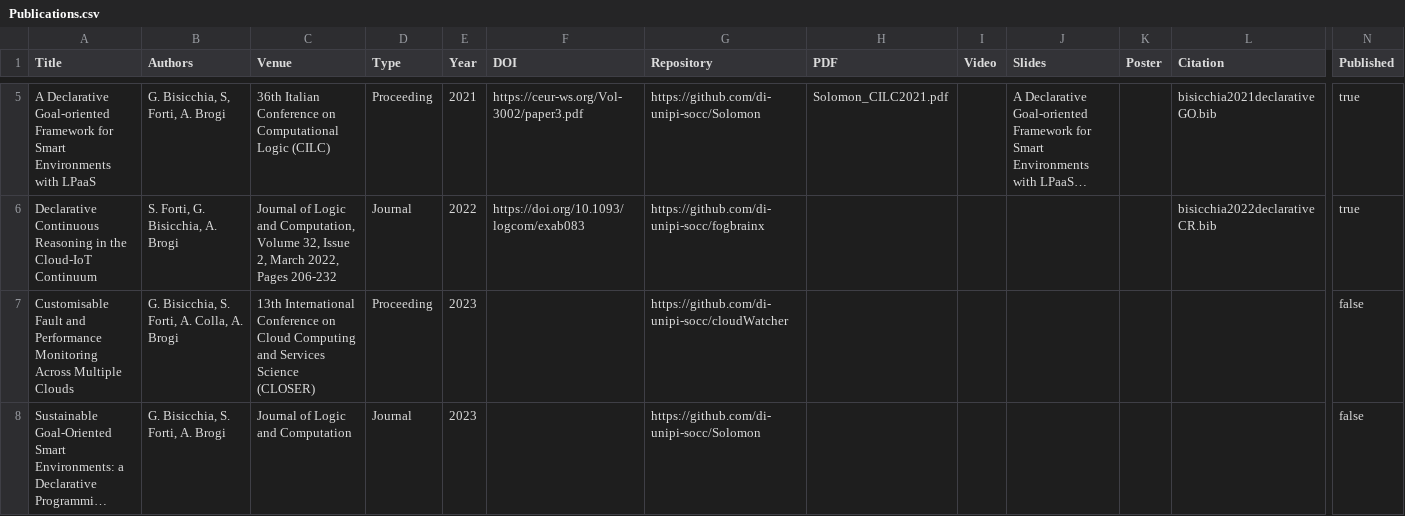
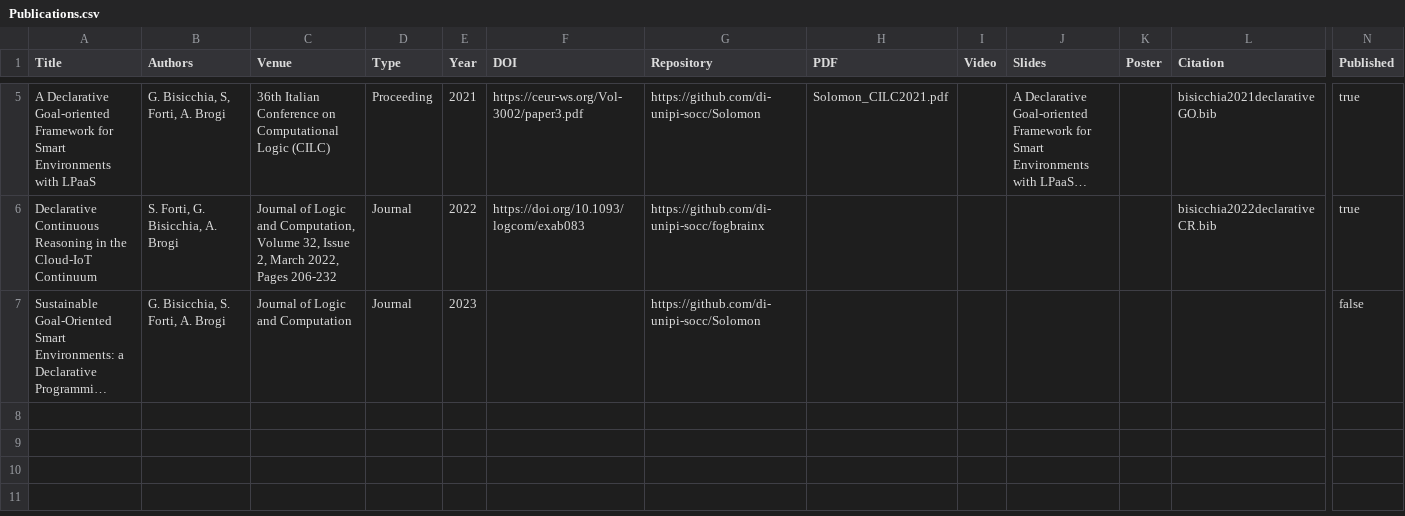
Before and after one commit to GBisi/GBisi.github.io, a CSV file: Publications.csv, drawn as a sheet; only a part is shown, gaps mark what is left out; long unchanged cells end in …; rows hold the shown columns only; the diff names each change by its address in the sheet, - before the commit and + after, or states it on an @@ line.

```diff
--- a/Publications.csv
+++ b/Publications.csv
-row 7: Customisable Fault and Performance Monitoring Across Multiple Clouds | G. Bisicchia, S. Forti, A. Colla, A. Brogi | 13th International Conference on Cloud Computing and Services Science (CLOSER) | Proceeding | 2023 |  | https://github.com/di-unipi-socc/cloudWatcher |  |  |  |  |  | false
```
Also changed, not shown: 2 other files.
